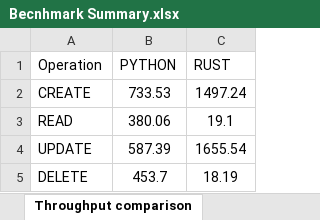
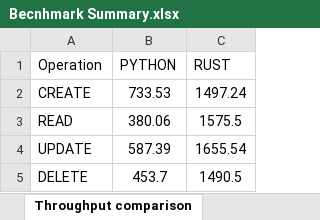
Before and after one commit to mpps257/RUST_VS_PYTHON, an Excel workbook: BENCHMARKING/Becnhmark Summary.xlsx, sheet Throughput comparison, drawn as a sheet; values as stored, in another font and other column widths than the file's, no borders; charts and pictures not drawn; the diff names each change by its address in the sheet, - before the commit and + after, or states it on an @@ line.

```diff
--- a/BENCHMARKING/Becnhmark Summary.xlsx (sheet Throughput comparison)
+++ b/BENCHMARKING/Becnhmark Summary.xlsx (sheet Throughput comparison)
-C3 (RUST): 19.1
+C3 (RUST): 1575.5
-C5 (RUST): 18.19
+C5 (RUST): 1490.5
```
Also changed, not shown: sheet Mean Latency Comparison, sheet p95p99 Tail Latency, charts or pictures, SEARCHING_PREPROCESSING/Preprocessing_Statistics.xlsx, SEARCHING_PREPROCESSING/Searching_Statistics.xlsx, 9 other files.
